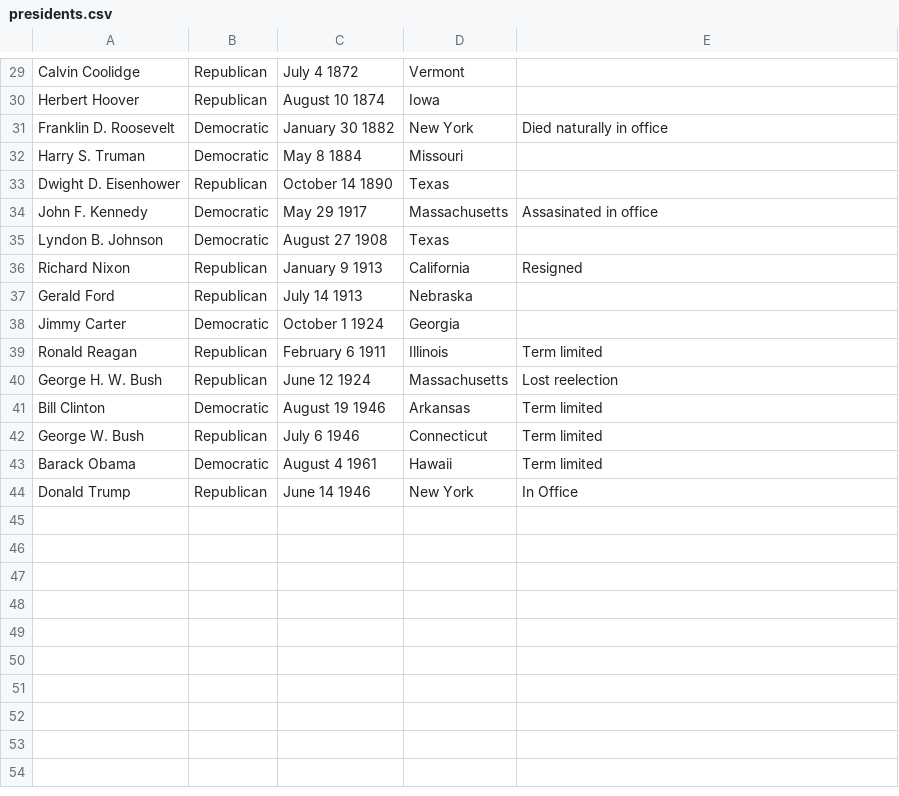
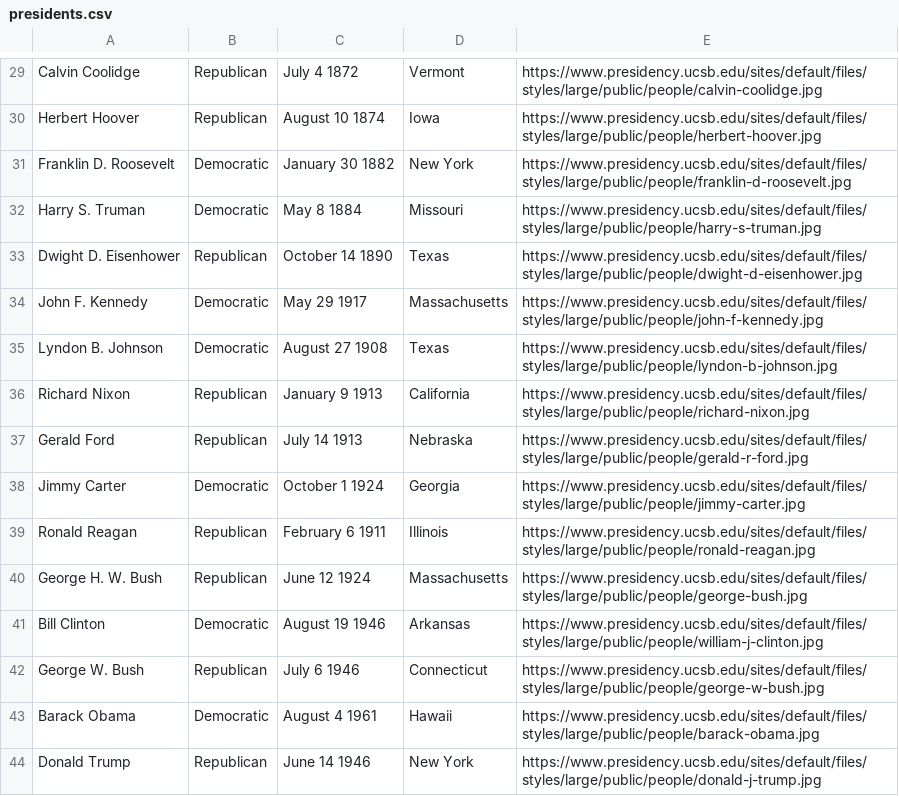
Before and after one commit to mbolts/sotu_project, a CSV file: seed_data/presidents.csv, drawn as a sheet; only a part is shown, gaps mark what is left out; the diff covers the shown part only; the diff names each change by its address in the sheet, - before the commit and + after, or states it on an @@ line.

```diff
--- a/seed_data/presidents.csv
+++ b/seed_data/presidents.csv
-E29: (empty)
+E29: https://www.presidency.ucsb.edu/sites/default/files/styles/large/public/people/calvin-coolidge.jpg
-E30: (empty)
+E30: https://www.presidency.ucsb.edu/sites/default/files/styles/large/public/people/herbert-hoover.jpg
-E31: Died naturally in office
+E31: https://www.presidency.ucsb.edu/sites/default/files/styles/large/public/people/franklin-d-roosevelt.jpg
-E32: (empty)
+E32: https://www.presidency.ucsb.edu/sites/default/files/styles/large/public/people/harry-s-truman.jpg
-E33: (empty)
+E33: https://www.presidency.ucsb.edu/sites/default/files/styles/large/public/people/dwight-d-eisenhower.jpg
-E34: Assasinated in office
+E34: https://www.presidency.ucsb.edu/sites/default/files/styles/large/public/people/john-f-kennedy.jpg
-E35: (empty)
+E35: https://www.presidency.ucsb.edu/sites/default/files/styles/large/public/people/lyndon-b-johnson.jpg
-E36: Resigned
+E36: https://www.presidency.ucsb.edu/sites/default/files/styles/large/public/people/richard-nixon.jpg
-E37: (empty)
+E37: https://www.presidency.ucsb.edu/sites/default/files/styles/large/public/people/gerald-r-ford.jpg
-E38: (empty)
+E38: https://www.presidency.ucsb.edu/sites/default/files/styles/large/public/people/jimmy-carter.jpg
-E39: Term limited
+E39: https://www.presidency.ucsb.edu/sites/default/files/styles/large/public/people/ronald-reagan.jpg
-E40: Lost reelection
+E40: https://www.presidency.ucsb.edu/sites/default/files/styles/large/public/people/george-bush.jpg
-E41: Term limited
+E41: https://www.presidency.ucsb.edu/sites/default/files/styles/large/public/people/william-j-clinton.jpg
-E42: Term limited
+E42: https://www.presidency.ucsb.edu/sites/default/files/styles/large/public/people/george-w-bush.jpg
-E43: Term limited
+E43: https://www.presidency.ucsb.edu/sites/default/files/styles/large/public/people/barack-obama.jpg
-E44: In Office
+E44: https://www.presidency.ucsb.edu/sites/default/files/styles/large/public/people/donald-j-trump.jpg
```
Also changed, not shown: 28 edited cells elsewhere in this file, 4 other files.
